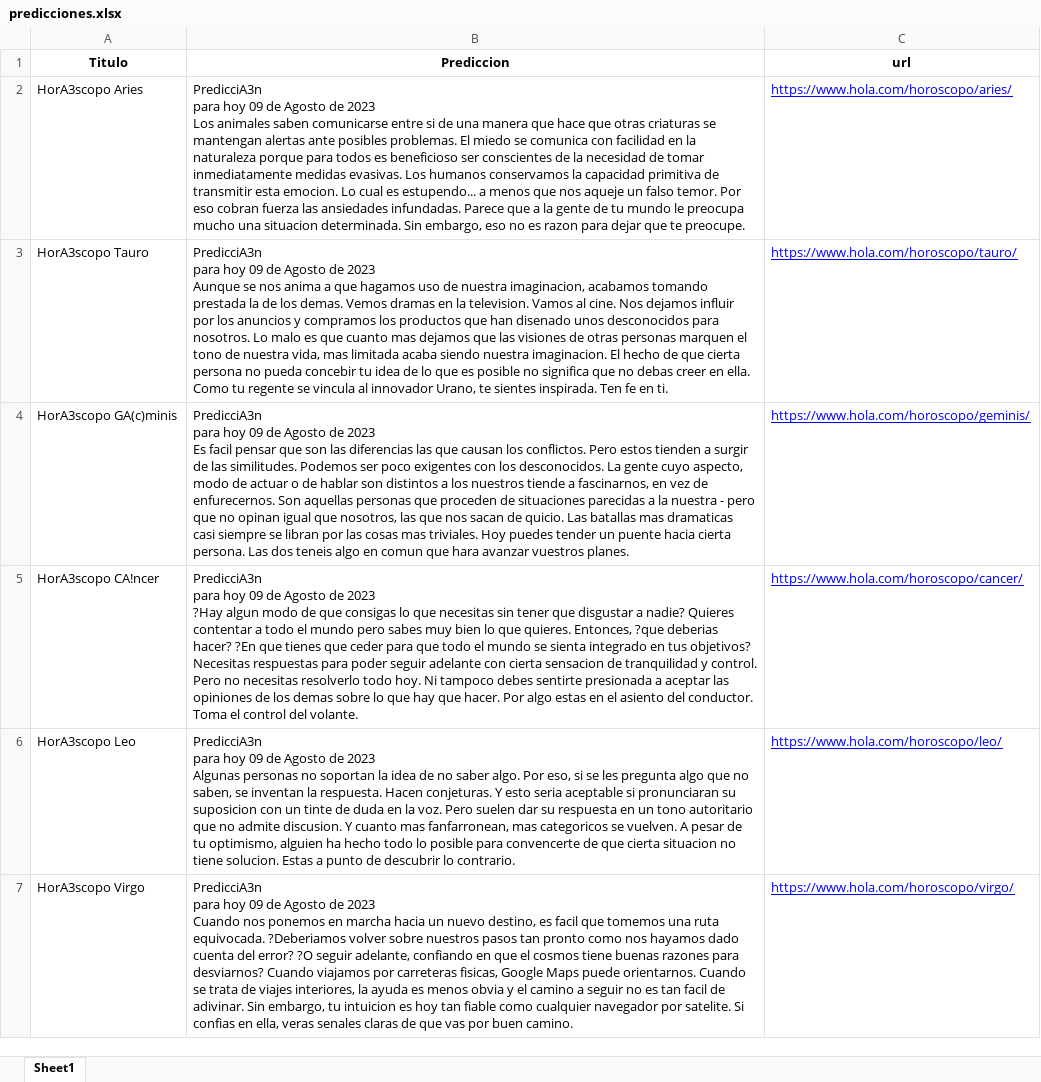
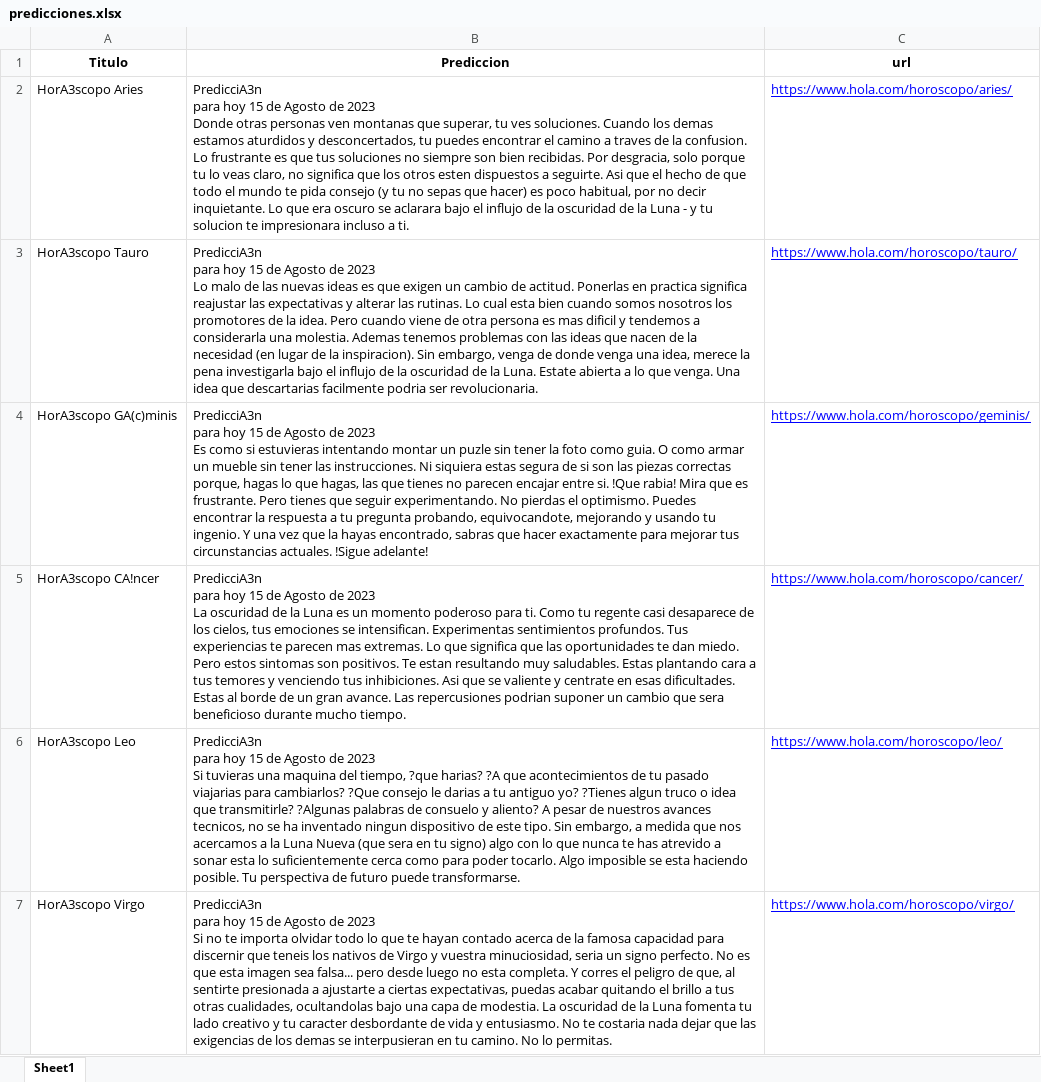
Before and after one commit to GetRhifted/HELENA, an Excel workbook: Scraper/predicciones.xlsx, sheet Sheet1, drawn as a sheet; only a part is shown; values as stored, in another font and other column widths than the file's, no borders; ↵ is a line break in a cell; the diff covers the shown part only; the diff names each change by its address in the sheet, - before the commit and + after, or states it on an @@ line.

```diff
--- a/Scraper/predicciones.xlsx (sheet Sheet1)
+++ b/Scraper/predicciones.xlsx (sheet Sheet1)
-B2 (Prediccion): …para hoy 09 de Agosto de 2023 ↵ Los animales saben comunicarse entre si de una manera que hace que otras criaturas se mantengan alertas ante posibles problemas. El miedo se comunica con facilidad en la naturaleza porque para todos es beneficioso ser conscientes de la necesidad de tomar inmediatamente medidas evasivas. Los humanos conservamos la capacidad primitiva de transmitir esta emocion. Lo cual es estupendo... a menos que nos aqueje un falso temor. Por eso cobran fuerza las ansiedades infundadas. Parece que a la gente de tu mundo le preocupa mucho una situacion determinada. Sin embargo, eso no es razon para dejar que te preocupe.
+B2 (Prediccion): …para hoy 15 de Agosto de 2023 ↵ Donde otras personas ven montanas que superar, tu ves soluciones. Cuando los demas estamos aturdidos y desconcertados, tu puedes encontrar el camino a traves de la confusion. Lo frustrante es que tus soluciones no siempre son bien recibidas. Por desgracia, solo porque tu lo veas claro, no significa que los otros esten dispuestos a seguirte. Asi que el hecho de que todo el mundo te pida consejo (y tu no sepas que hacer) es poco habitual, por no decir inquietante. Lo que era oscuro se aclarara bajo el influjo de la oscuridad de la Luna - y tu solucion te impresionara incluso a ti.
-B3 (Prediccion): …para hoy 09 de Agosto de 2023 ↵ Aunque se nos anima a que hagamos uso de nuestra imaginacion, acabamos tomando prestada la de los demas. Vemos dramas en la television. Vamos al cine. Nos dejamos influir por los anuncios y compramos los productos que han disenado unos desconocidos para nosotros. Lo malo es que cuanto mas dejamos que las visiones de otras personas marquen el tono de nuestra vida, mas limitada acaba siendo nuestra imaginacion. El hecho de que cierta persona no pueda concebir tu idea de lo que es posible no significa que no debas creer en ella. Como tu regente se vincula al innovador Urano, te sientes inspirada. Ten fe en ti.
+B3 (Prediccion): …para hoy 15 de Agosto de 2023 ↵ Lo malo de las nuevas ideas es que exigen un cambio de actitud. Ponerlas en practica significa reajustar las expectativas y alterar las rutinas. Lo cual esta bien cuando somos nosotros los promotores de la idea. Pero cuando viene de otra persona es mas dificil y tendemos a considerarla una molestia. Ademas tenemos problemas con las ideas que nacen de la necesidad (en lugar de la inspiracion). Sin embargo, venga de donde venga una idea, merece la pena investigarla bajo el influjo de la oscuridad de la Luna. Estate abierta a lo que venga. Una idea que descartarias facilmente podria ser revolucionaria.
-B4 (Prediccion): …para hoy 09 de Agosto de 2023 ↵ Es facil pensar que son las diferencias las que causan los conflictos. Pero estos tienden a surgir de las similitudes. Podemos ser poco exigentes con los desconocidos. La gente cuyo aspecto, modo de actuar o de hablar son distintos a los nuestros tiende a fascinarnos, en vez de enfurecernos. Son aquellas personas que proceden de situaciones parecidas a la nuestra - pero que no opinan igual que nosotros, las que nos sacan de quicio. Las batallas mas dramaticas casi siempre se libran por las cosas mas triviales. Hoy puedes tender un puente hacia cierta persona. Las dos teneis algo en comun que hara avanzar vuestros planes.
+B4 (Prediccion): …para hoy 15 de Agosto de 2023 ↵ Es como si estuvieras intentando montar un puzle sin tener la foto como guia. O como armar un mueble sin tener las instrucciones. Ni siquiera estas segura de si son las piezas correctas porque, hagas lo que hagas, las que tienes no parecen encajar entre si. !Que rabia! Mira que es frustrante. Pero tienes que seguir experimentando. No pierdas el optimismo. Puedes encontrar la respuesta a tu pregunta probando, equivocandote, mejorando y usando tu ingenio. Y una vez que la hayas encontrado, sabras que hacer exactamente para mejorar tus circunstancias actuales. !Sigue adelante!
-B5 (Prediccion): …para hoy 09 de Agosto de 2023 ↵ ?Hay algun modo de que consigas lo que necesitas sin tener que disgustar a nadie? Quieres contentar a todo el mundo pero sabes muy bien lo que quieres. Entonces, ?que deberias hacer? ?En que tienes que ceder para que todo el mundo se sienta integrado en tus objetivos? Necesitas respuestas para poder seguir adelante con cierta sensacion de tranquilidad y control. Pero no necesitas resolverlo todo hoy. Ni tampoco debes sentirte presionada a aceptar las opiniones de los demas sobre lo que hay que hacer. Por algo estas en el asiento del conductor. Toma el control del volante.
+B5 (Prediccion): …para hoy 15 de Agosto de 2023 ↵ La oscuridad de la Luna es un momento poderoso para ti. Como tu regente casi desaparece de los cielos, tus emociones se intensifican. Experimentas sentimientos profundos. Tus experiencias te parecen mas extremas. Lo que significa que las oportunidades te dan miedo. Pero estos sintomas son positivos. Te estan resultando muy saludables. Estas plantando cara a tus temores y venciendo tus inhibiciones. Asi que se valiente y centrate en esas dificultades. Estas al borde de un gran avance. Las repercusiones podrian suponer un cambio que sera beneficioso durante mucho tiempo.
-B6 (Prediccion): …para hoy 09 de Agosto de 2023 ↵ Algunas personas no soportan la idea de no saber algo. Por eso, si se les pregunta algo que no saben, se inventan la respuesta. Hacen conjeturas. Y esto seria aceptable si pronunciaran su suposicion con un tinte de duda en la voz. Pero suelen dar su respuesta en un tono autoritario que no admite discusion. Y cuanto mas fanfarronean, mas categoricos se vuelven. A pesar de tu optimismo, alguien ha hecho todo lo posible para convencerte de que cierta situacion no tiene solucion. Estas a punto de descubrir lo contrario.
+B6 (Prediccion): …para hoy 15 de Agosto de 2023 ↵ Si tuvieras una maquina del tiempo, ?que harias? ?A que acontecimientos de tu pasado viajarias para cambiarlos? ?Que consejo le darias a tu antiguo yo? ?Tienes algun truco o idea que transmitirle? ?Algunas palabras de consuelo y aliento? A pesar de nuestros avances tecnicos, no se ha inventado ningun dispositivo de este tipo. Sin embargo, a medida que nos acercamos a la Luna Nueva (que sera en tu signo) algo con lo que nunca te has atrevido a sonar esta lo suficientemente cerca como para poder tocarlo. Algo imposible se esta haciendo posible. Tu perspectiva de futuro puede transformarse.
-B7 (Prediccion): …para hoy 09 de Agosto de 2023 ↵ Cuando nos ponemos en marcha hacia un nuevo destino, es facil que tomemos una ruta equivocada. ?Deberiamos volver sobre nuestros pasos tan pronto como nos hayamos dado cuenta del error? ?O seguir adelante, confiando en que el cosmos tiene buenas razones para desviarnos? Cuando viajamos por carreteras fisicas, Google Maps puede orientarnos. Cuando se trata de viajes interiores, la ayuda es menos obvia y el camino a seguir no es tan facil de adivinar. Sin embargo, tu intuicion es hoy tan fiable como cualquier navegador por satelite. Si confias en ella, veras senales claras de que vas por buen camino.
+B7 (Prediccion): …para hoy 15 de Agosto de 2023 ↵ Si no te importa olvidar todo lo que te hayan contado acerca de la famosa capacidad para discernir que teneis los nativos de Virgo y vuestra minuciosidad, seria un signo perfecto. No es que esta imagen sea falsa... pero desde luego no esta completa. Y corres el peligro de que, al sentirte presionada a ajustarte a ciertas expectativas, puedas acabar quitando el brillo a tus otras cualidades, ocultandolas bajo una capa de modestia. La oscuridad de la Luna fomenta tu lado creativo y tu caracter desbordante de vida y entusiasmo. No te costaria nada dejar que las exigencias de los demas se interpusieran en tu camino. No lo permitas.
```
Also changed, not shown: 6 edited cells elsewhere in this sheet, Scraper/recetas.xlsx, 1 other file.
